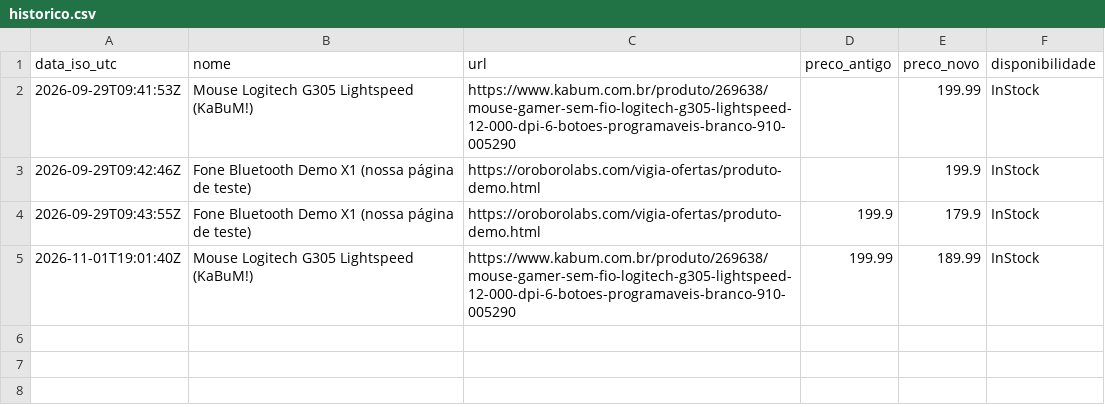
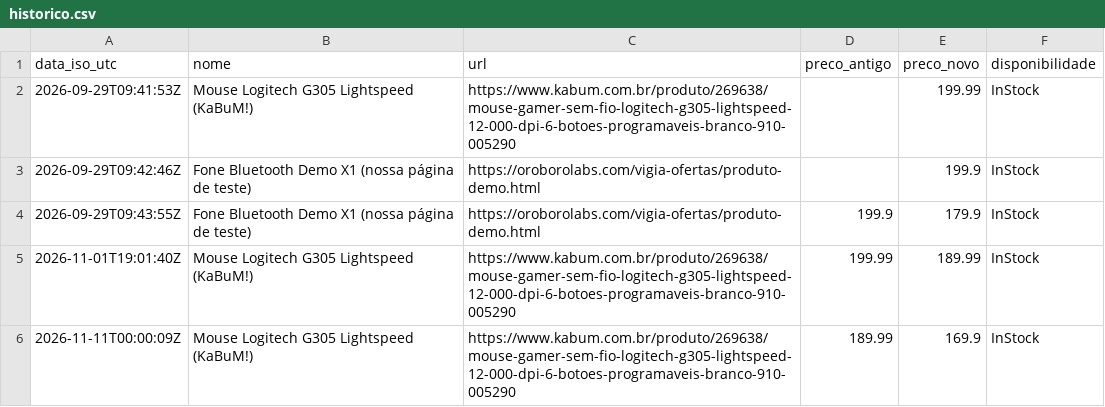
Before and after one commit to oroborolabs/oroborolabs.github.io, a CSV file: vigia-ofertas/historico.csv, drawn as a sheet.

```diff
--- a/vigia-ofertas/historico.csv
+++ b/vigia-ofertas/historico.csv
@@ -5 +5,2 @@ data_iso_utc,nome,url,preco_antigo,preco_novo,disponibilidade
 2026-11-01T19:01:40Z,Mouse Logitech G305 Lightspeed (KaBuM!),https://www.kabum.com.br/produto/269638/mouse-gamer-sem-fio-logitech-g305-lightspeed-12-000-dpi-6-botoes-programaveis-branco-910-005290,199.99,189.99,InStock
+2026-11-11T00:00:09Z,Mouse Logitech G305 Lightspeed (KaBuM!),https://www.kabum.com.br/produto/269638/mouse-gamer-sem-fio-logitech-g305-lightspeed-12-000-dpi-6-botoes-programaveis-branco-910-005290,189.99,169.9,InStock
```
Also changed, not shown: 2 other files.
